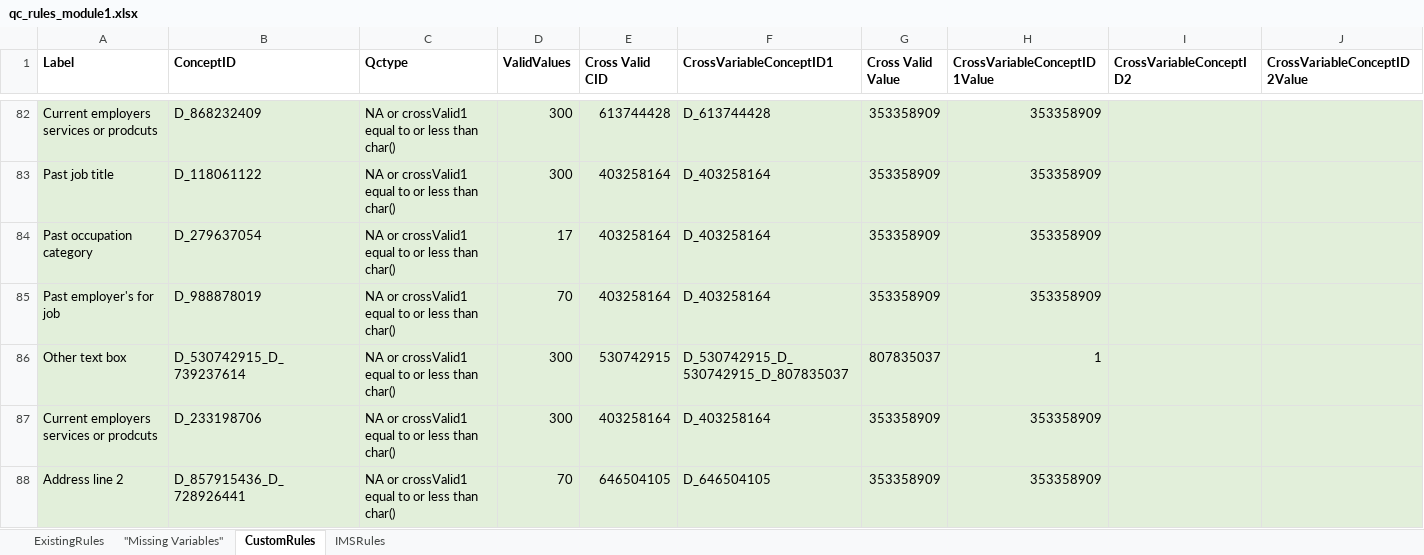
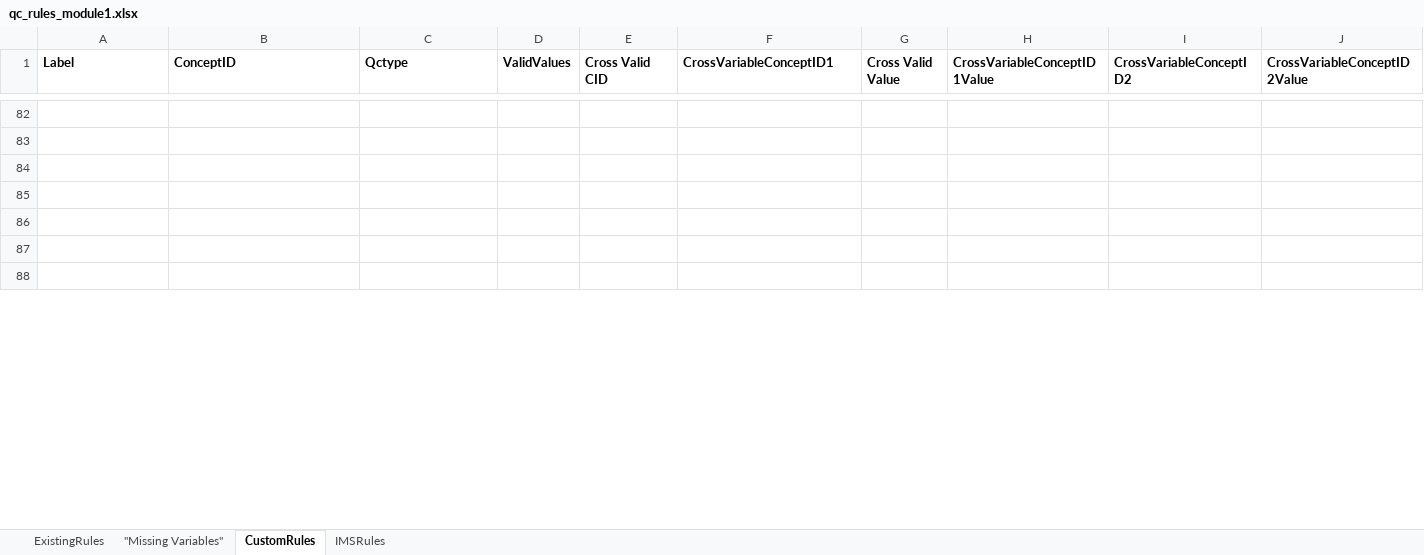
Before and after one commit to danielruss/qaqc_testing, an Excel workbook: qc_rules_module1.xlsx, sheet CustomRules, drawn as a sheet; only a part is shown, gaps mark what is left out; values as stored, in another font and other column widths than the file's, no borders; rows hold the shown columns only; the diff covers the shown part only; the diff names each change by its address in the sheet, - before the commit and + after, or states it on an @@ line.

```diff
--- a/qc_rules_module1.xlsx (sheet CustomRules)
+++ b/qc_rules_module1.xlsx (sheet CustomRules)
-A82:J88 fill: #E2EFDA
+A82:J88 fill: none
-row 82: Current employers services or prodcuts | D_868232409 | NA or crossValid1 equal to or less than char() | 300 | 613744428 | D_613744428 | 353358909 | 353358909
+row 82: (empty)
-row 83: Past job title | D_118061122 | NA or crossValid1 equal to or less than char() | 300 | 403258164 | D_403258164 | 353358909 | 353358909
+row 83: (empty)
-row 84: Past occupation category | D_279637054 | NA or crossValid1 equal to or less than char() | 17 | 403258164 | D_403258164 | 353358909 | 353358909
+row 84: (empty)
-row 85: Past employer's for job | D_988878019 | NA or crossValid1 equal to or less than char() | 70 | 403258164 | D_403258164 | 353358909 | 353358909
+row 85: (empty)
-row 86: Other text box | D_530742915_D_739237614 | NA or crossValid1 equal to or less than char() | 300 | 530742915 | D_530742915_D_530742915_D_807835037 | 807835037 | 1
+row 86: (empty)
-row 87: Current employers services or prodcuts | D_233198706 | NA or crossValid1 equal to or less than char() | 300 | 403258164 | D_403258164 | 353358909 | 353358909
+row 87: (empty)
-row 88: Address line 2 | D_857915436_D_728926441 | NA or crossValid1 equal to or less than char() | 70 | 646504105 | D_646504105 | 353358909 | 353358909
+row 88: (empty)
```
Also changed, not shown: 278 edited cells and cell formats elsewhere in this sheet, sheet ExistingRules, sheet "Missing Variables", 1 other file.
